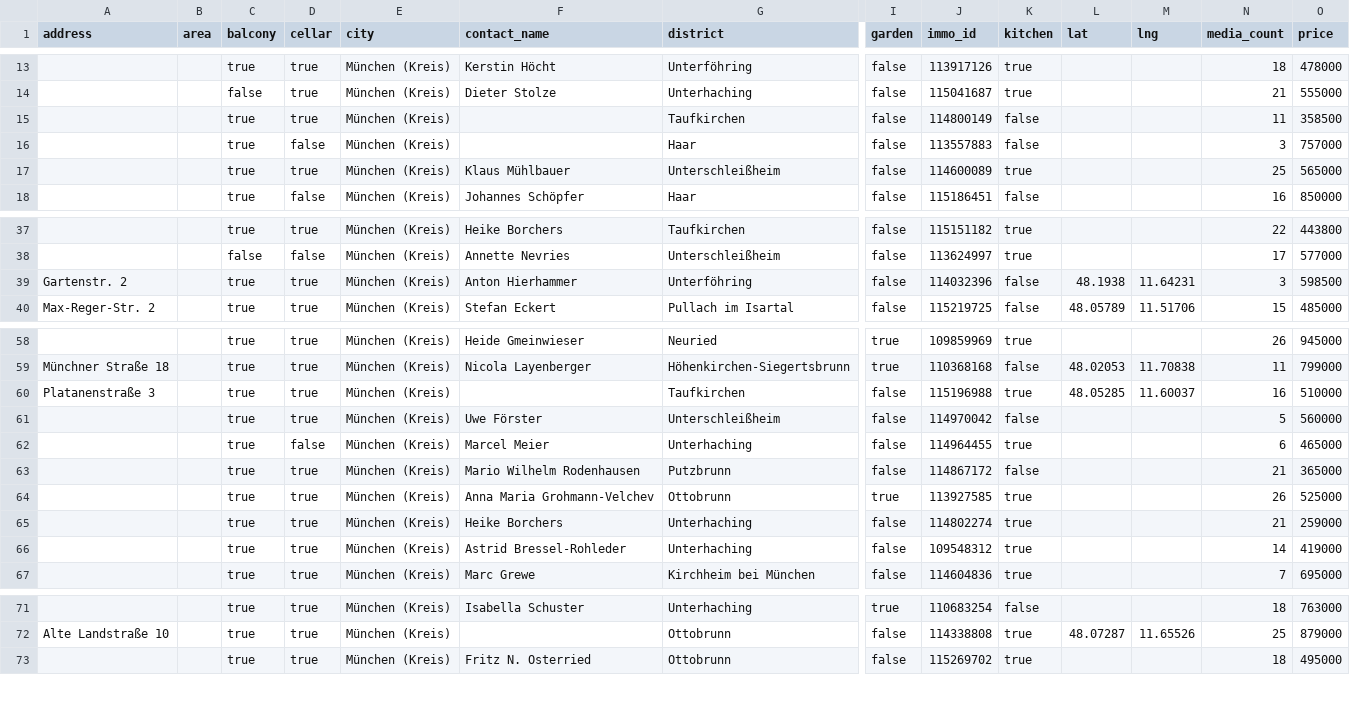
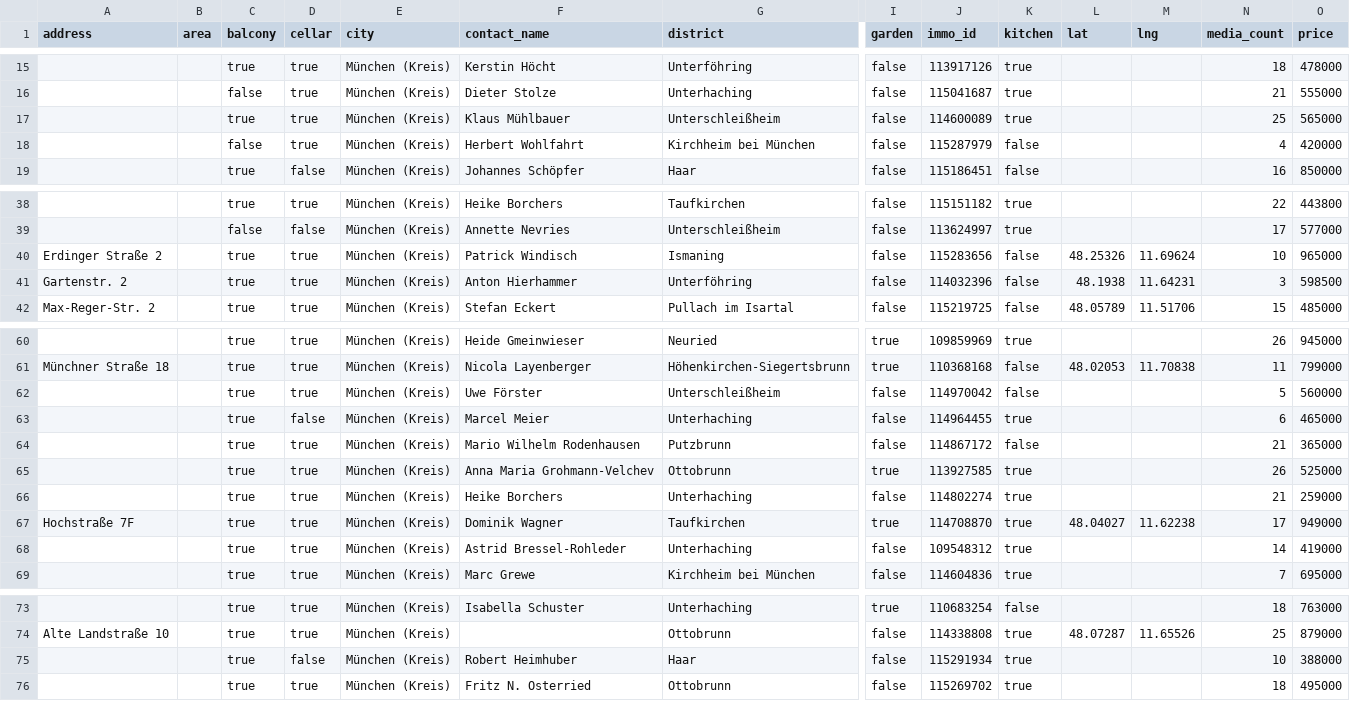
Before and after one commit to toebsen/ImmoSpider, a CSV file: DATA/apartment_buy/apartment_buy_2020-01-14.csv, drawn as a sheet; only a part is shown, gaps mark what is left out; removed rows and columns are numbered as before the commit, all else as after; rows hold the shown columns only; the diff covers the shown part only; the diff names each change by its address in the sheet, - before the commit and + after, or states it on an @@ line.

```diff
--- a/DATA/apartment_buy/apartment_buy_2020-01-14.csv
+++ b/DATA/apartment_buy/apartment_buy_2020-01-14.csv
@@ row 15 moved to row 9: true @@
@@ row 16 moved to row 10: true @@
+row 18:  |  | false | true | München (Kreis) | Herbert Wohlfahrt | Kirchheim bei München | false | 115287979 | false |  |  | 4 | 420000
+row 40: Erdinger Straße 2 |  | true | true | München (Kreis) | Patrick Windisch | Ismaning | false | 115283656 | false | 48.25326 | 11.69624 | 10 | 965000
-row 60: Platanenstraße 3 |  | true | true | München (Kreis) |  | Taufkirchen | false | 115196988 | true | 48.05285 | 11.60037 | 16 | 510000
+row 67: Hochstraße 7F |  | true | true | München (Kreis) | Dominik Wagner | Taufkirchen | true | 114708870 | true | 48.04027 | 11.62238 | 17 | 949000
+row 75:  |  | true | false | München (Kreis) | Robert Heimhuber | Haar | false | 115291934 | true |  |  | 10 | 388000
```
Also changed, not shown: 2 moved rows and 7 edited cells elsewhere in this file, DATA/apartment_buy/dataset.csv.
